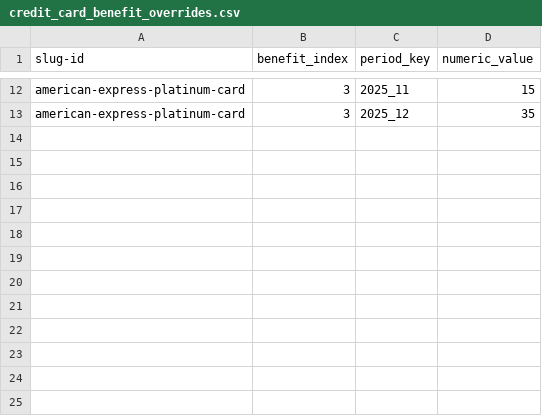
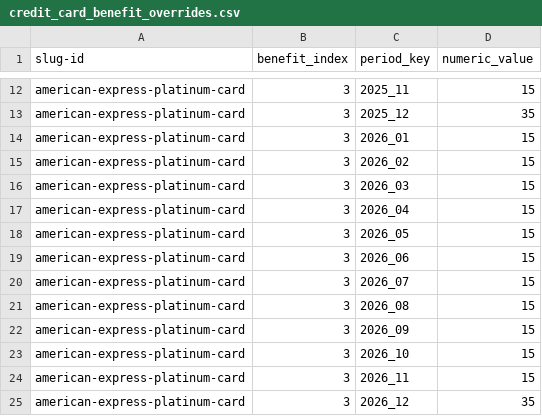
Before and after one commit to colinjianingxie/walletfreak, a CSV file: walletfreak/credit_card_benefit_overrides.csv, drawn as a sheet; only a part is shown, gaps mark what is left out.

```diff
--- a/walletfreak/credit_card_benefit_overrides.csv
+++ b/walletfreak/credit_card_benefit_overrides.csv
@@ -13 +13,13 @@ american-express-platinum-card|3|2025_11|15
 american-express-platinum-card|3|2025_12|35
+american-express-platinum-card|3|2026_01|15
+american-express-platinum-card|3|2026_02|15
+american-express-platinum-card|3|2026_03|15
+american-express-platinum-card|3|2026_04|15
+american-express-platinum-card|3|2026_05|15
+american-express-platinum-card|3|2026_06|15
+american-express-platinum-card|3|2026_07|15
+american-express-platinum-card|3|2026_08|15
+american-express-platinum-card|3|2026_09|15
+american-express-platinum-card|3|2026_10|15
+american-express-platinum-card|3|2026_11|15
+american-express-platinum-card|3|2026_12|35
```
Also changed, not shown: 3 other files.
